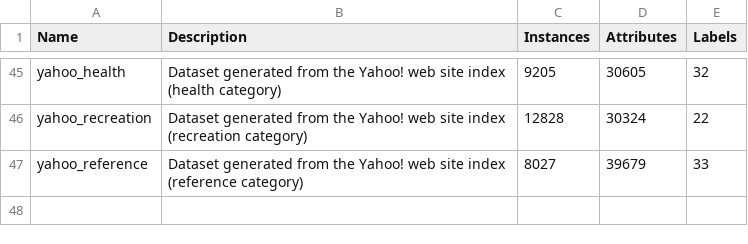
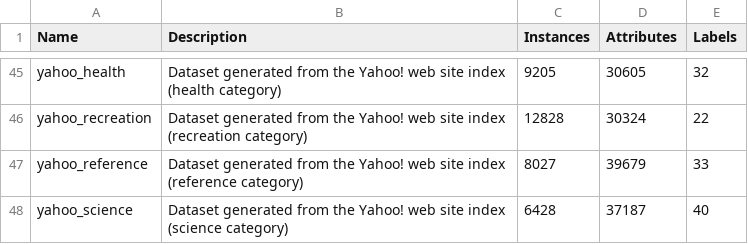
Before and after one commit to fcharte/mldr.datasets, a CSV file: additional-data/mldrs.csv, drawn as a sheet; only a part is shown, gaps mark what is left out.

Commit message:
Adds the yahoo_science dataset

```diff
--- a/additional-data/mldrs.csv
+++ b/additional-data/mldrs.csv
@@ -47 +47,2 @@ yahoo_recreation,Dataset generated from the Yahoo! web site index (recreation ca
 yahoo_reference,Dataset generated from the Yahoo! web site index (reference category),8027,39679,33
+yahoo_science,Dataset generated from the Yahoo! web site index (science category),6428,37187,40
```
Also changed, not shown: 3 other files.
